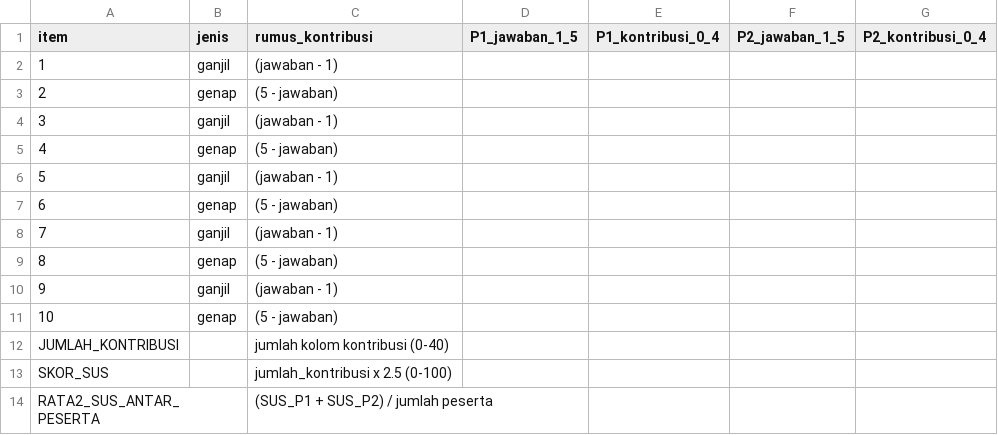
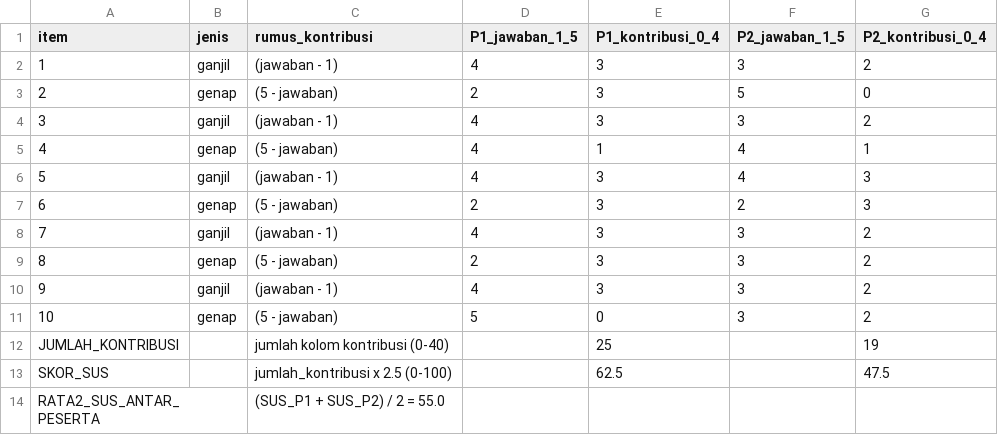
Before and after one commit to rahmatullahaditya780/sentiment-analysis-indobert, a CSV file: outputs/reports/phase9_usability_sus_scoring_template.csv, drawn as a sheet.

```diff
--- a/outputs/reports/phase9_usability_sus_scoring_template.csv
+++ b/outputs/reports/phase9_usability_sus_scoring_template.csv
@@ -1,14 +1,14 @@
 item,jenis,rumus_kontribusi,P1_jawaban_1_5,P1_kontribusi_0_4,P2_jawaban_1_5,P2_kontribusi_0_4
-1,ganjil,(jawaban - 1),,,,
-2,genap,(5 - jawaban),,,,
-3,ganjil,(jawaban - 1),,,,
-4,genap,(5 - jawaban),,,,
-5,ganjil,(jawaban - 1),,,,
-6,genap,(5 - jawaban),,,,
-7,ganjil,(jawaban - 1),,,,
-8,genap,(5 - jawaban),,,,
-9,ganjil,(jawaban - 1),,,,
-10,genap,(5 - jawaban),,,,
-JUMLAH_KONTRIBUSI,,jumlah kolom kontribusi (0-40),,,,
-SKOR_SUS,,jumlah_kontribusi x 2.5 (0-100),,,,
-RATA2_SUS_ANTAR_PESERTA,,(SUS_P1 + SUS_P2) / jumlah peserta,,,,
+1,ganjil,(jawaban - 1),4,3,3,2
+2,genap,(5 - jawaban),2,3,5,0
+3,ganjil,(jawaban - 1),4,3,3,2
+4,genap,(5 - jawaban),4,1,4,1
+5,ganjil,(jawaban - 1),4,3,4,3
+6,genap,(5 - jawaban),2,3,2,3
+7,ganjil,(jawaban - 1),4,3,3,2
+8,genap,(5 - jawaban),2,3,3,2
+9,ganjil,(jawaban - 1),4,3,3,2
+10,genap,(5 - jawaban),5,0,3,2
+JUMLAH_KONTRIBUSI,,jumlah kolom kontribusi (0-40),,25,,19
+SKOR_SUS,,jumlah_kontribusi x 2.5 (0-100),,62.5,,47.5
+RATA2_SUS_ANTAR_PESERTA,,(SUS_P1 + SUS_P2) / 2 = 55.0,,,,
```
Also changed, not shown: outputs/reports/phase9_expert_validation_scoring_template.csv, 6 other files.
